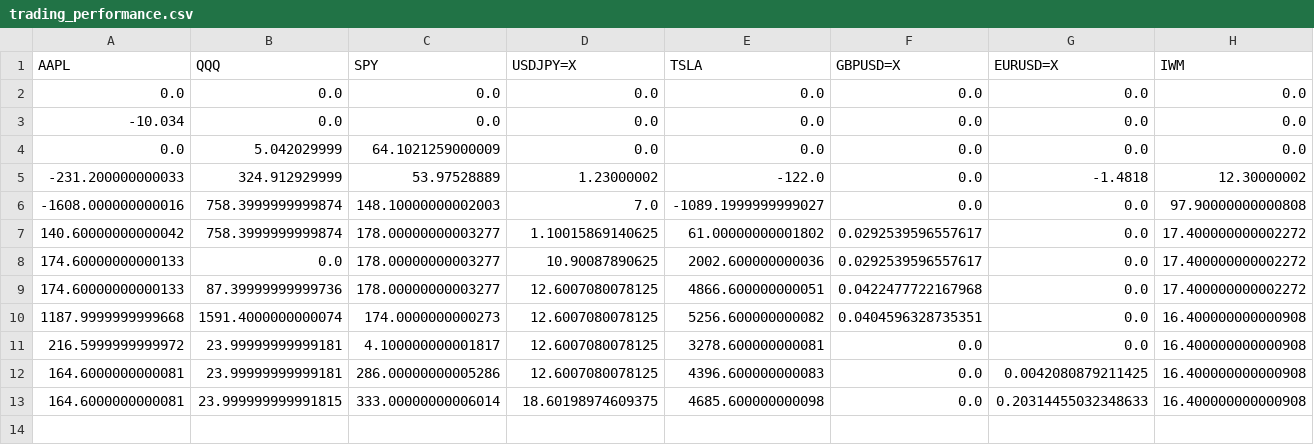
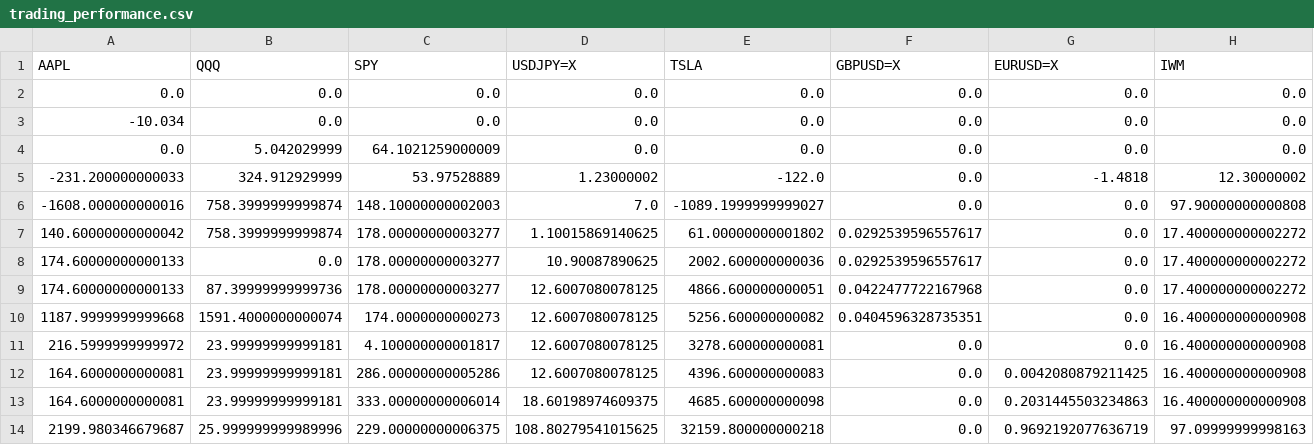
Before and after one commit to ayanopt/ayanopt, a CSV file: trading_performance.csv, drawn as a sheet; only a part is shown; rows hold the shown columns only; the diff names each change by its address in the sheet, - before the commit and + after, or states it on an @@ line.

```diff
--- a/trading_performance.csv
+++ b/trading_performance.csv
-B13 (QQQ): 23.999999999991815
+B13 (QQQ): 23.99999999999181
-G13 (EURUSD=X): 0.20314455032348633
+G13 (EURUSD=X): 0.2031445503234863
+row 14: 2199.980346679687 | 25.999999999989996 | 229.00000000006375 | 108.80279541015625 | 32159.800000000218 | 0.0 | 0.9692192077636719 | 97.09999999998163
```
Also changed, not shown: 9 other files.
